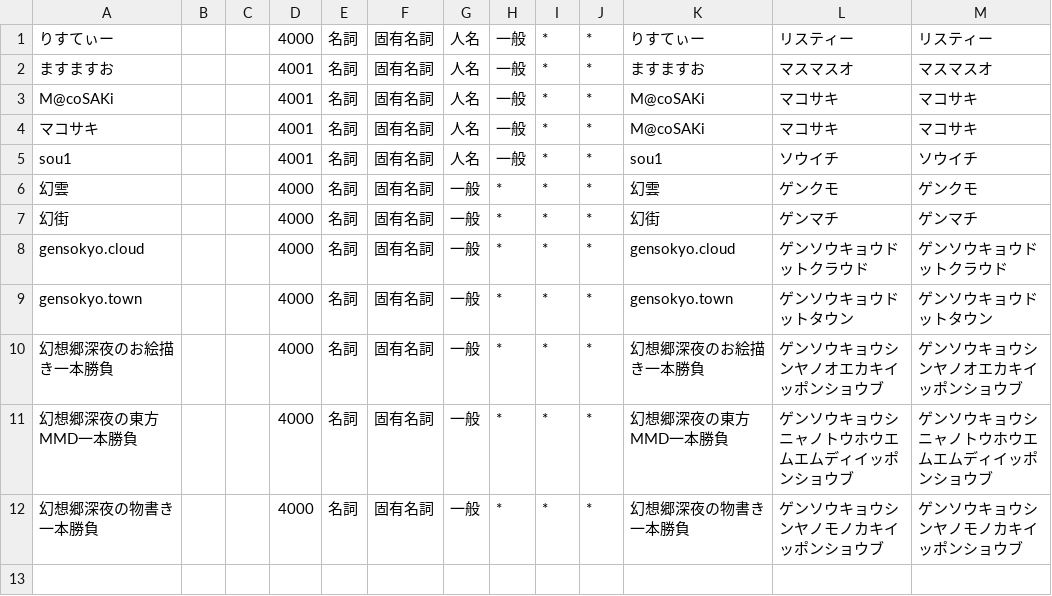
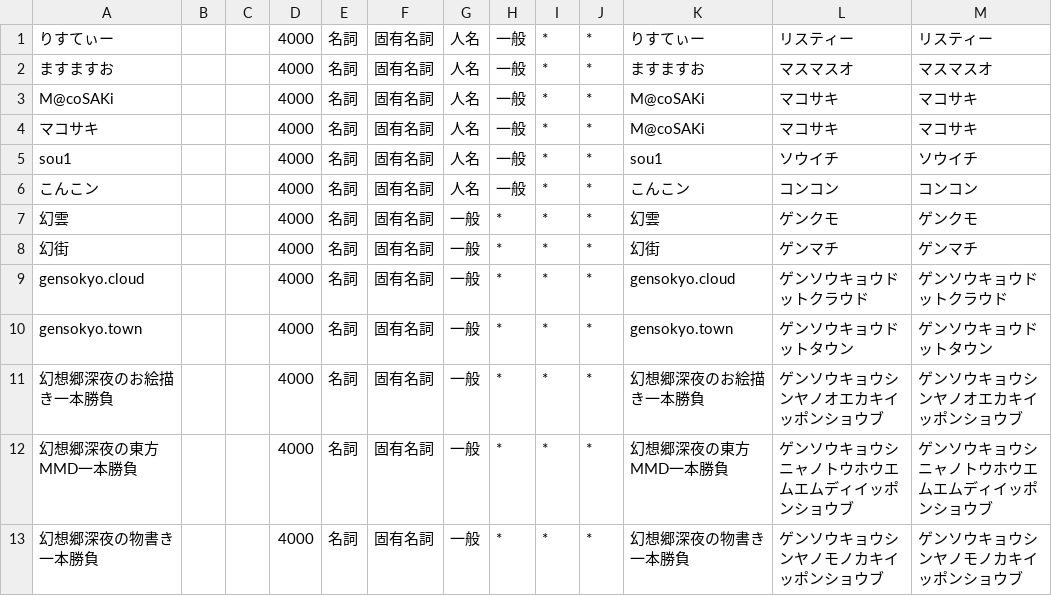
Before and after one commit to kelvin27315/mastodon-wordcloud, a CSV file: dictionary/gensokyo_town_terms.csv, drawn as a sheet.

```diff
--- a/dictionary/gensokyo_town_terms.csv
+++ b/dictionary/gensokyo_town_terms.csv
@@ -1,6 +1,7 @@
 りすてぃー,,,4000,名詞,固有名詞,人名,一般,*,*,りすてぃー,リスティー,リスティー
-ますますお,,,4001,名詞,固有名詞,人名,一般,*,*,ますますお,マスマスオ,マスマスオ
-M@coSAKi,,,4001,名詞,固有名詞,人名,一般,*,*,M@coSAKi,マコサキ,マコサキ
-マコサキ,,,4001,名詞,固有名詞,人名,一般,*,*,M@coSAKi,マコサキ,マコサキ
-sou1,,,4001,名詞,固有名詞,人名,一般,*,*,sou1,ソウイチ,ソウイチ
+ますますお,,,4000,名詞,固有名詞,人名,一般,*,*,ますますお,マスマスオ,マスマスオ
+M@coSAKi,,,4000,名詞,固有名詞,人名,一般,*,*,M@coSAKi,マコサキ,マコサキ
+マコサキ,,,4000,名詞,固有名詞,人名,一般,*,*,M@coSAKi,マコサキ,マコサキ
+sou1,,,4000,名詞,固有名詞,人名,一般,*,*,sou1,ソウイチ,ソウイチ
+こんこン,,,4000,名詞,固有名詞,人名,一般,*,*,こんこン,コンコン,コンコン
 幻雲,,,4000,名詞,固有名詞,一般,*,*,*,幻雲,ゲンクモ,ゲンクモ
```
Also changed, not shown: 1 other file.
